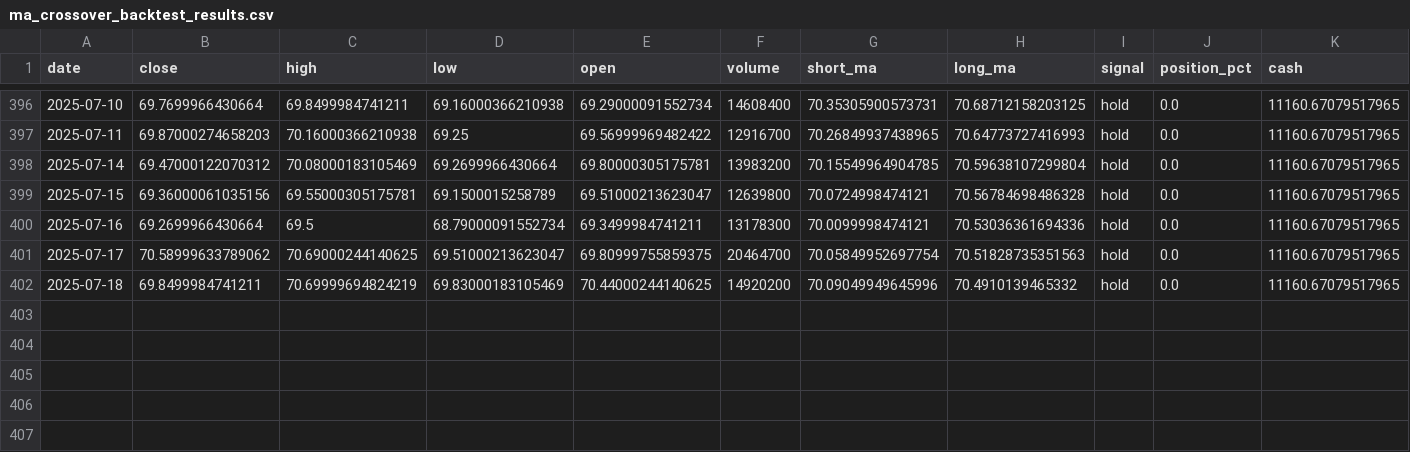
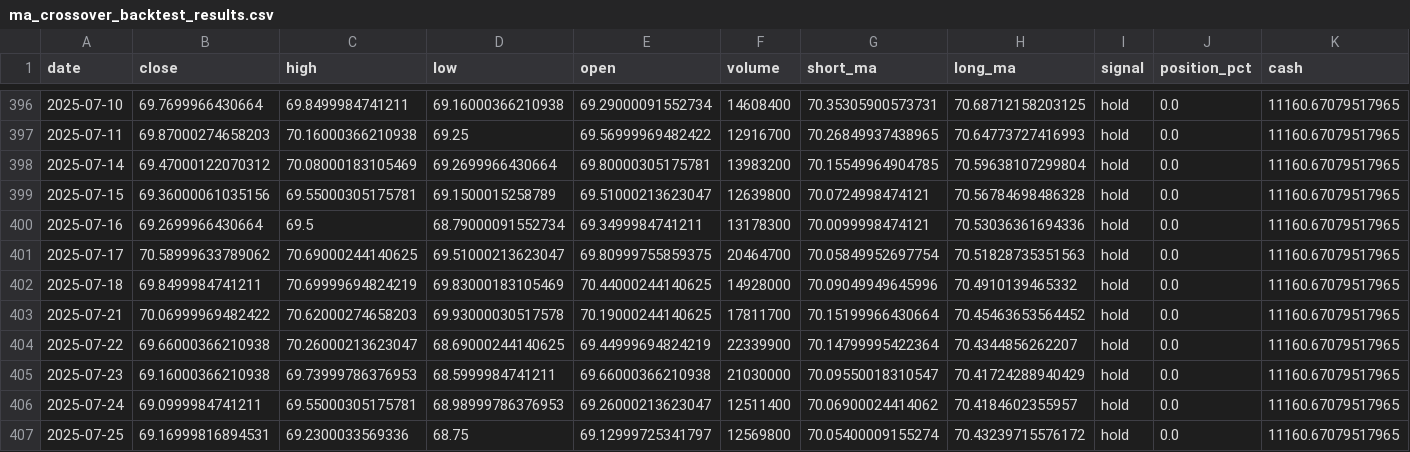
Before and after one commit to nijordia/alpha_scout, a CSV file: src/docs/ma_crossover_backtest_results.csv, drawn as a sheet; only a part is shown, gaps mark what is left out; rows hold the shown columns only; the diff names each change by its address in the sheet, - before the commit and + after, or states it on an @@ line.

```diff
--- a/src/docs/ma_crossover_backtest_results.csv
+++ b/src/docs/ma_crossover_backtest_results.csv
-F402 (volume): 14920200
+F402 (volume): 14928000
+row 403: 2025-07-21 | 70.06999969482422 | 70.62000274658203 | 69.93000030517578 | 70.19000244140625 | 17811700 | 70.15199966430664 | 70.45463653564452 | hold | 0.0 | 11160.67079517965
+row 404: 2025-07-22 | 69.66000366210938 | 70.26000213623047 | 68.69000244140625 | 69.44999694824219 | 22339900 | 70.14799995422364 | 70.4344856262207 | hold | 0.0 | 11160.67079517965
+row 405: 2025-07-23 | 69.16000366210938 | 69.73999786376953 | 68.5999984741211 | 69.66000366210938 | 21030000 | 70.09550018310547 | 70.41724288940429 | hold | 0.0 | 11160.67079517965
+row 406: 2025-07-24 | 69.0999984741211 | 69.55000305175781 | 68.98999786376953 | 69.26000213623047 | 12511400 | 70.06900024414062 | 70.4184602355957 | hold | 0.0 | 11160.67079517965
+row 407: 2025-07-25 | 69.16999816894531 | 69.2300033569336 | 68.75 | 69.12999725341797 | 12569800 | 70.05400009155274 | 70.43239715576172 | hold | 0.0 | 11160.67079517965
```
Also changed, not shown: src/docs/mean_reversion_backtest_results.csv, src/docs/volatility_breakout_backtest_results.csv, 46 other files.
